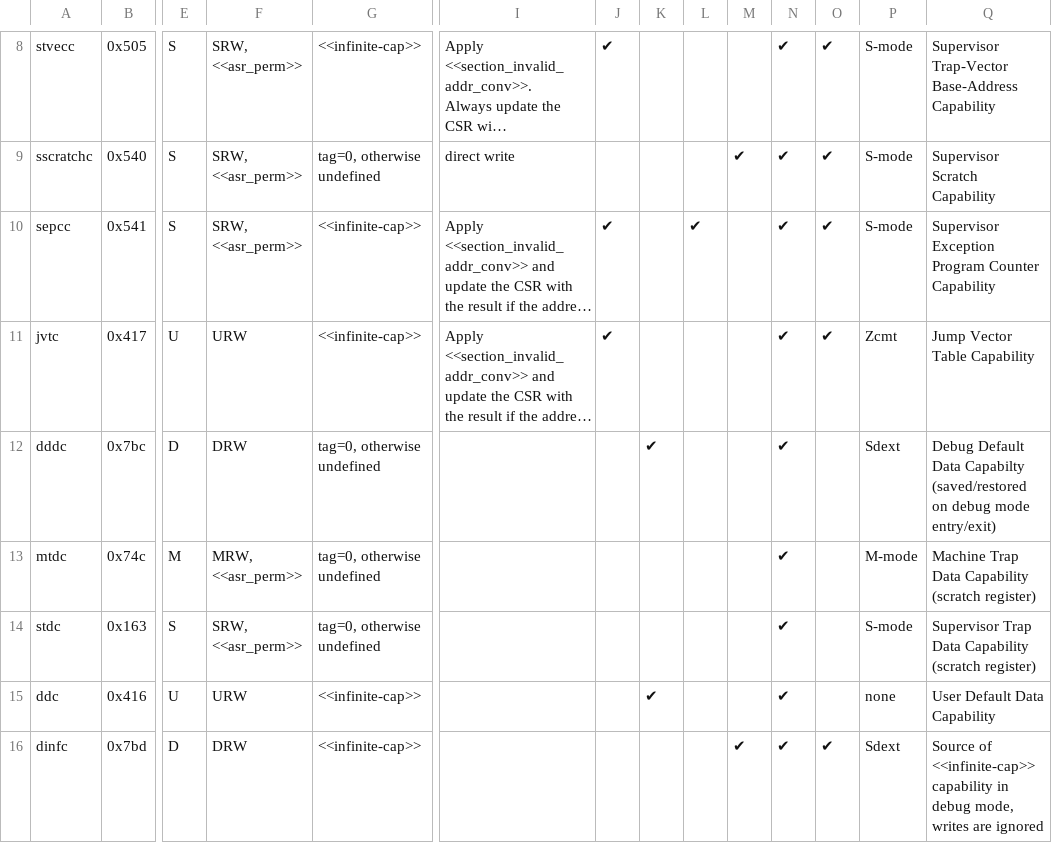
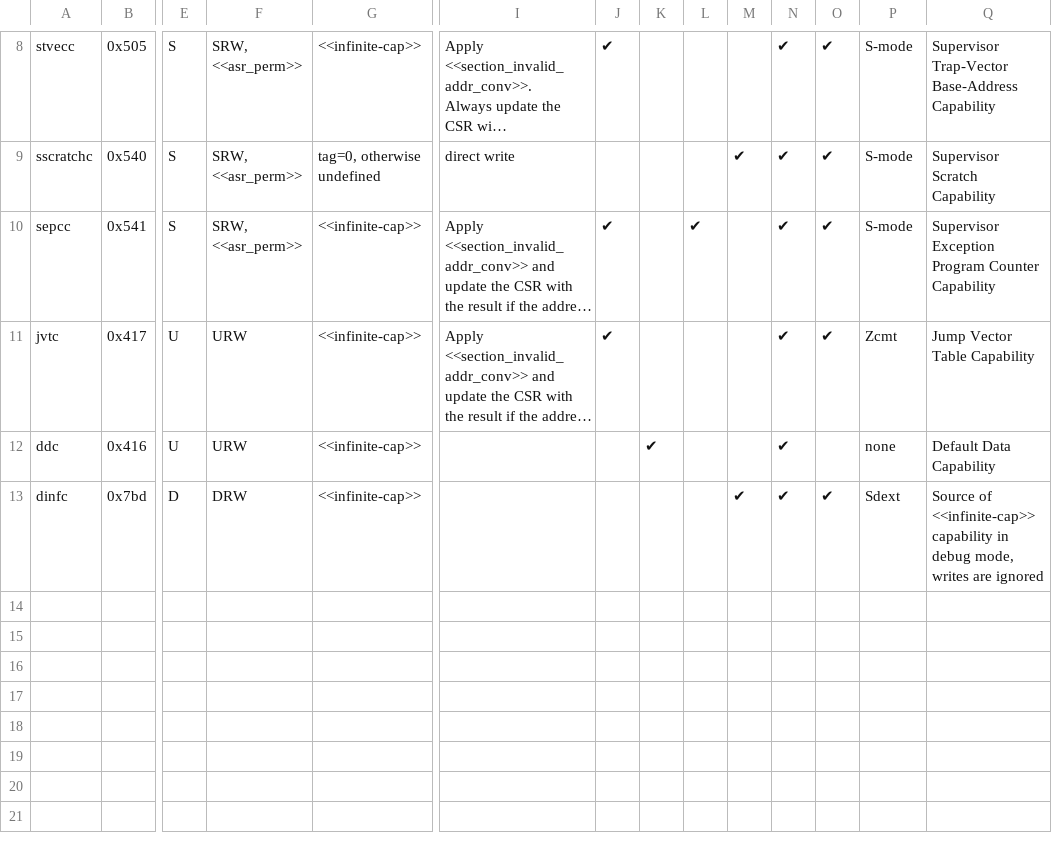
Before and after one commit to riscv/riscv-cheri, a CSV file: src/csv/CHERI_CSR.csv, drawn as a sheet; only a part is shown, gaps mark what is left out; long unchanged cells end in …; removed rows and columns are numbered as before the commit, all else as after; rows hold the shown columns only; the diff names each change by its address in the sheet, - before the commit and + after, or states it on an @@ line.

Commit message:
Delete stdc, mtdc, dddc
If trap vector and return code is executed in Capability mode, it can
swap ddc by using xscratchc, same as any other register not immediately
required for execution.

Since D mode in Zcheri_legacy is not controlled by a CRE bit it always
executes in Capability mode, which means that ddc has no effect on D
mode execution and there is no need to swap ddc and dddc on D mode
entry.  Zcheri_mode can execute Legacy mode in D mode, but can set ddc
appropriately before the mode switch.

Signed-off-by: Stefan O'Rear <sorear@fastmail.com>

```diff
--- a/src/csv/CHERI_CSR.csv
+++ b/src/csv/CHERI_CSR.csv
-row 12: dddc | 0x7bc | D | DRW | tag=0, otherwise undefined |  |  | ✔ |  |  | ✔ |  | Sdext | Debug Default Data Capabilty (saved/restored on debug mode entry/exit)
-row 13: mtdc | 0x74c | M | MRW, <<asr_perm>> | tag=0, otherwise undefined |  |  |  |  |  | ✔ |  | M-mode | Machine Trap Data Capability (scratch register)
-row 14: stdc | 0x163 | S | SRW, <<asr_perm>> | tag=0, otherwise undefined |  |  |  |  |  | ✔ |  | S-mode | Supervisor Trap Data Capability (scratch register)
-Q12: User Default Data Capability
+Q12: Default Data Capability
```
Also changed, not shown: src/csv/CHERI_ISA.csv, 4 other files.
